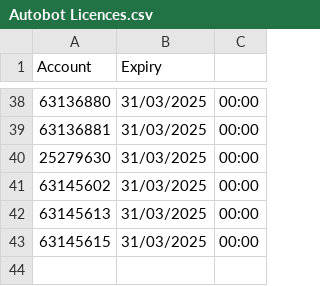
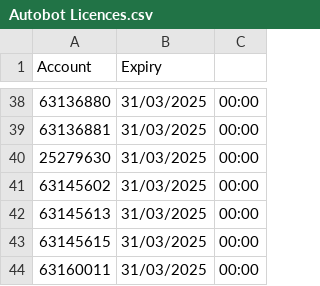
Before and after one commit to JackTheJam/licences, a CSV file: Autobot Licences.csv, drawn as a sheet; only a part is shown, gaps mark what is left out; the diff names each change by its address in the sheet, - before the commit and + after, or states it on an @@ line.

Commit message:
Update Autobot Licences.csv

```diff
--- a/Autobot Licences.csv
+++ b/Autobot Licences.csv
+row 44: 63160011 | 31/03/2025 | 00:00
```
